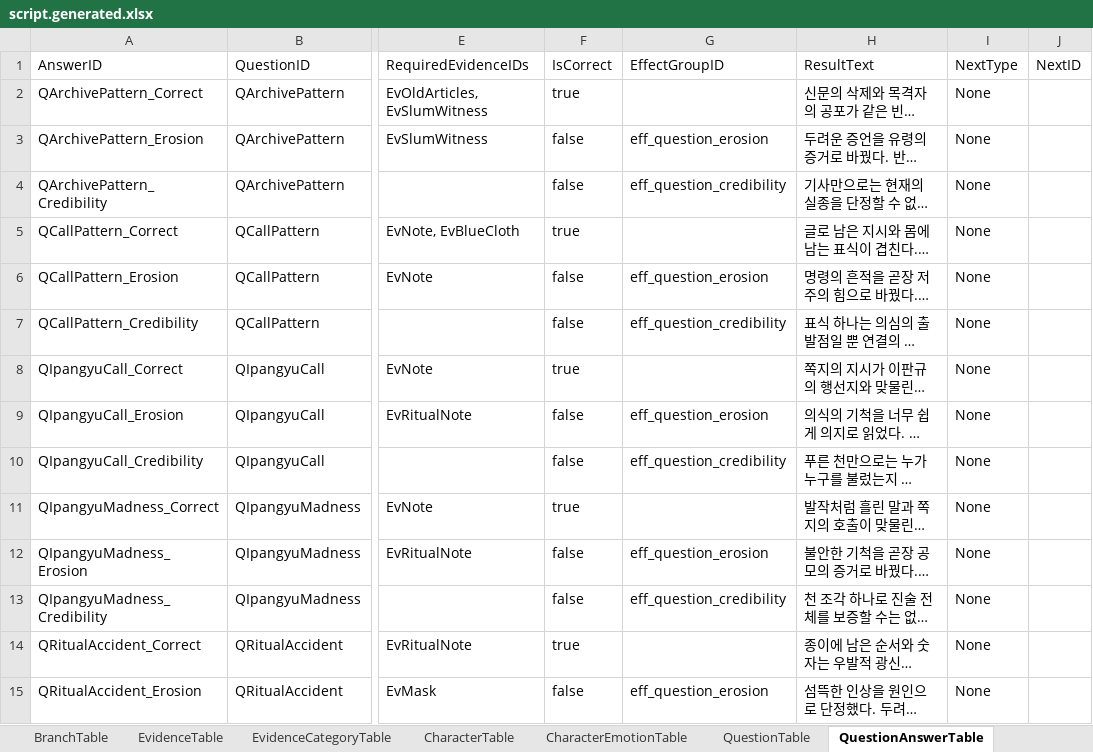
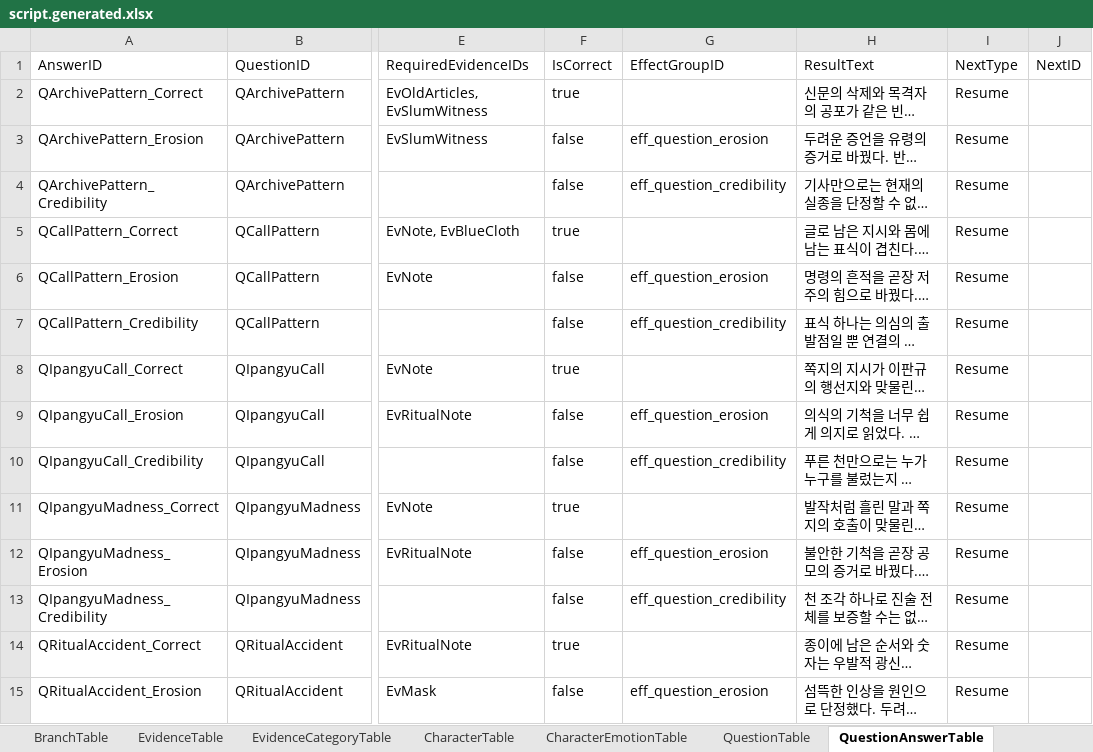
Before and after one commit to yong124/GSD, an Excel workbook: content/generated/script.generated.xlsx, sheet QuestionAnswerTable, drawn as a sheet; only a part is shown, gaps mark what is left out; long unchanged cells end in …; values as stored, in another font and other column widths than the file's, no borders; the diff covers the shown part only; the diff names each change by its address in the sheet, - before the commit and + after, or states it on an @@ line.

Commit message:
fix: complete forced question checkpoints

```diff
--- a/content/generated/script.generated.xlsx (sheet QuestionAnswerTable)
+++ b/content/generated/script.generated.xlsx (sheet QuestionAnswerTable)
-I2:I15 (NextType): None
+I2:I15 (NextType): Resume
```
Also changed, not shown: 16 edited cells elsewhere in this sheet, sheet ConditionTable, sheet QuestionTable, sheet Meta, sheet Summary, 25 other files.
